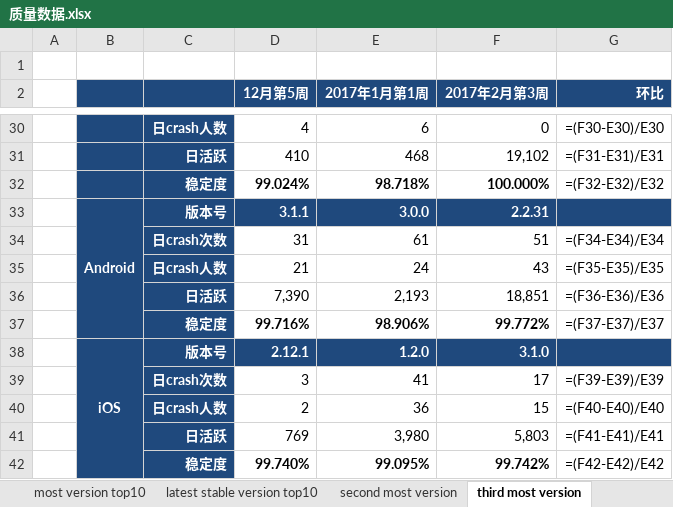
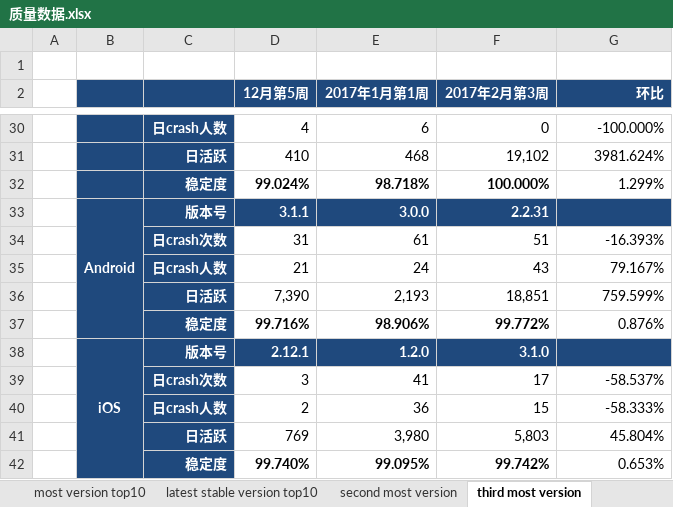
Before and after one commit to jacardl/nutty, an Excel workbook: 质量数据.xlsx, sheet third most version, drawn as a sheet; only a part is shown, gaps mark what is left out; values as stored, in another font and other column widths than the file's, no borders; formulas without a stored value are shown as written; the diff covers the shown part only; the diff names each change by its address in the sheet, - before the commit and + after, or states it on an @@ line.

```diff
--- a/质量数据.xlsx (sheet third most version)
+++ b/质量数据.xlsx (sheet third most version)
-G30 (环比): =(F30-E30)/E30
+G30 (环比): -100.000%
-G31 (环比): =(F31-E31)/E31
+G31 (环比): 3981.624%
-G32 (环比): =(F32-E32)/E32
+G32 (环比): 1.299%
-G34 (环比): =(F34-E34)/E34
+G34 (环比): -16.393%
-G35 (环比): =(F35-E35)/E35
+G35 (环比): 79.167%
-G36 (环比): =(F36-E36)/E36
+G36 (环比): 759.599%
-G37 (环比): =(F37-E37)/E37
+G37 (环比): 0.876%
-G39 (环比): =(F39-E39)/E39
+G39 (环比): -58.537%
-G40 (环比): =(F40-E40)/E40
+G40 (环比): -58.333%
-G41 (环比): =(F41-E41)/E41
+G41 (环比): 45.804%
-G42 (环比): =(F42-E42)/E42
+G42 (环比): 0.653%
```
Also changed, not shown: 19 edited cells elsewhere in this sheet, sheet most version top10, sheet latest stable version, sheet latest stable version top10, sheet overall, sheet most version, sheet second most version, hidden cells, 5 other files.
